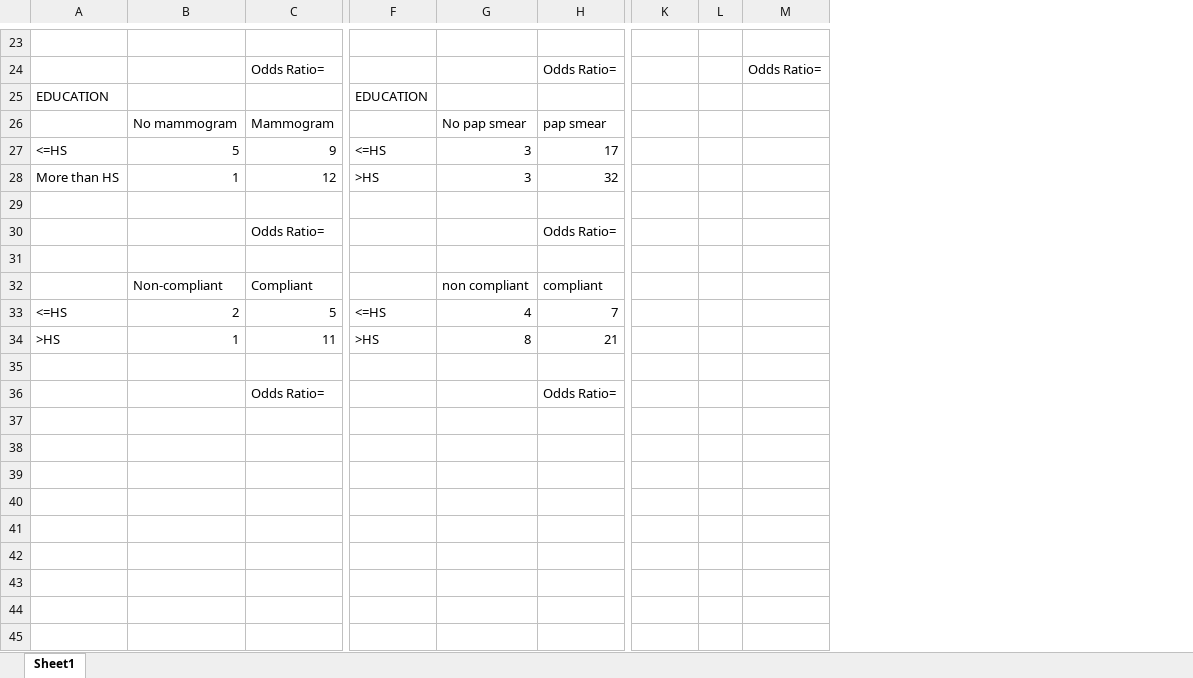
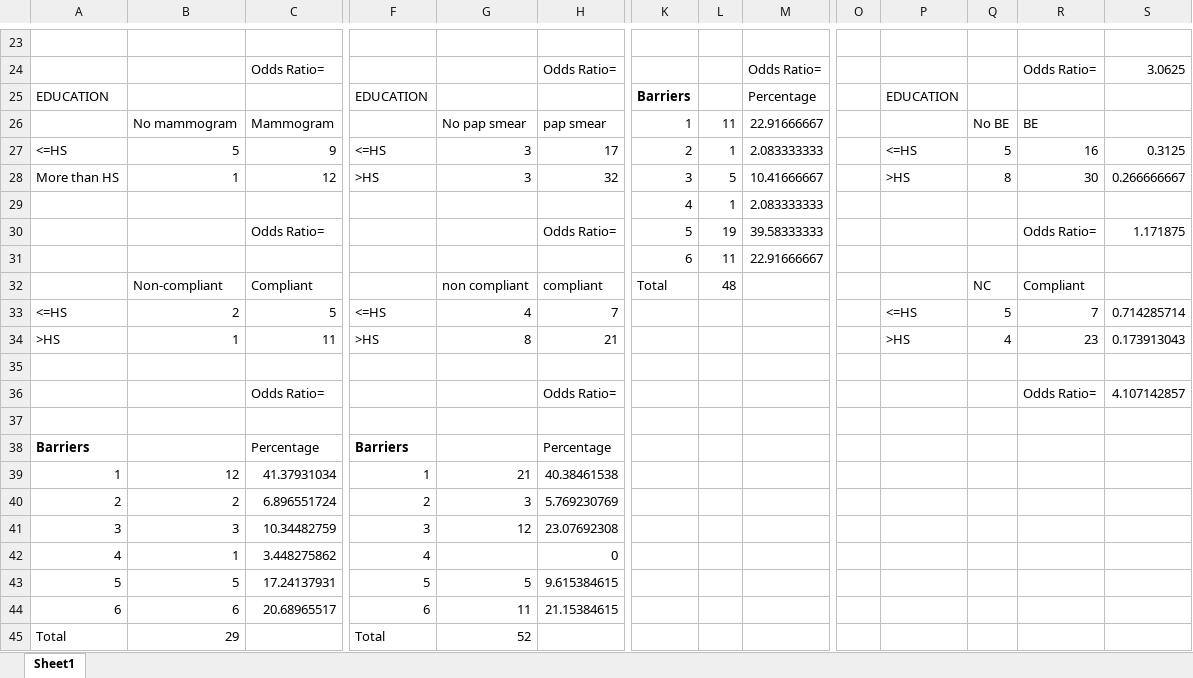
Before and after one commit to sameep-git/ResearchWomensHealth, an Excel workbook: ResearchSPSS/Excel and Charts/Odds Ratio.xlsx, sheet Sheet1, drawn as a sheet; only a part is shown, gaps mark what is left out; values as stored, in another font and other column widths than the file's, no borders; rows hold the shown columns only; the diff names each change by its address in the sheet, - before the commit and + after, or states it on an @@ line.

Commit message:
Adding new stats for barriers and data.csv

```diff
--- a/ResearchSPSS/Excel and Charts/Odds Ratio.xlsx (sheet Sheet1)
+++ b/ResearchSPSS/Excel and Charts/Odds Ratio.xlsx (sheet Sheet1)
+column O, empty
+column P, rows 25-34: EDUCATION |  | <=HS | >HS |  |  |  |  | <=HS | >HS
+column Q, rows 26-34: No BE | 5 | 8 |  |  |  | NC | 5 | 4
+column R, rows 24-36: Odds Ratio= |  | BE | 16 | 30 |  | Odds Ratio= |  | Compliant | 7 | 23 |  | Odds Ratio=
+column S, rows 24-36: 3.0625 |  |  | 0.3125 | 0.266666667 |  | 1.171875 |  |  | 0.714285714 | 0.173913043 |  | 4.107142857
-K25: (empty)
+K25: Barriers
-M25: (empty)
+M25: Percentage
-K26: (empty)
+K26: 1
-L26: (empty)
+L26: 11
-M26: (empty)
+M26: 22.91666667
-K27: (empty)
+K27: 2
-L27: (empty)
+L27: 1
-M27: (empty)
+M27: 2.083333333
-K28: (empty)
+K28: 3
-L28: (empty)
+L28: 5
-M28: (empty)
+M28: 10.41666667
-row 29: (empty)
+row 29:  |  |  |  |  |  | 4 | 1 | 2.083333333
-K30: (empty)
+K30: 5
-L30: (empty)
+L30: 19
-M30: (empty)
+M30: 39.58333333
-row 31: (empty)
+row 31:  |  |  |  |  |  | 6 | 11 | 22.91666667
-K32: (empty)
+K32: Total
-L32: (empty)
+L32: 48
+row 37: (empty)
+row 38: Barriers |  | Percentage | Barriers |  | Percentage
+row 39: 1 | 12 | 41.37931034 | 1 | 21 | 40.38461538
+row 40: 2 | 2 | 6.896551724 | 2 | 3 | 5.769230769
+row 41: 3 | 3 | 10.34482759 | 3 | 12 | 23.07692308
+row 42: 4 | 1 | 3.448275862 | 4 |  | 0
+row 43: 5 | 5 | 17.24137931 | 5 | 5 | 9.615384615
+row 44: 6 | 6 | 20.68965517 | 6 | 11 | 21.15384615
+row 45: Total | 29 |  | Total | 52
```
Also changed, not shown: 5 other files.
